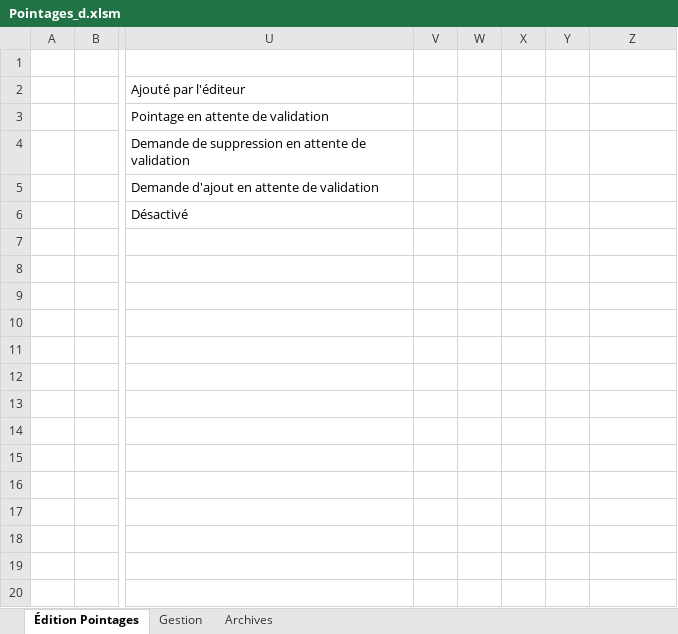
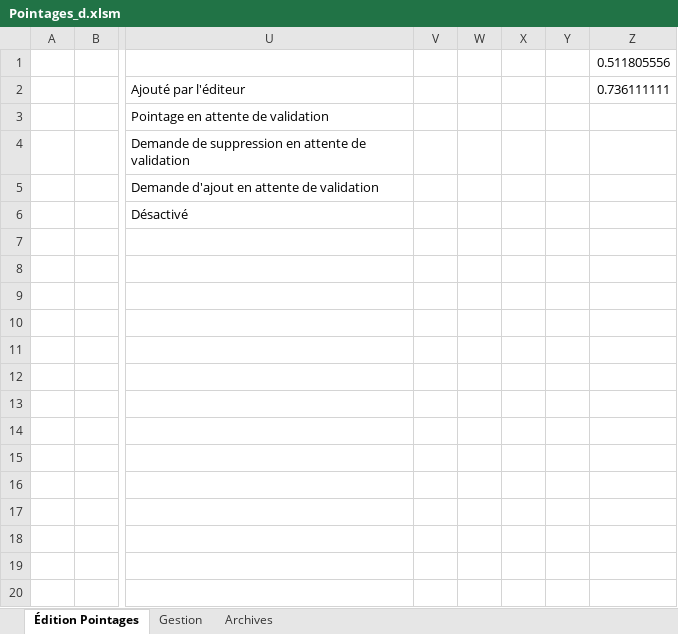
Before and after one commit to avigeilpro/PointagesXL, an Excel workbook: Amb/Pointages_d.xlsm, sheet Édition Pointages, drawn as a sheet; only a part is shown, gaps mark what is left out; values as stored, in another font and other column widths than the file's, no borders; charts and pictures not drawn; the diff names each change by its address in the sheet, - before the commit and + after, or states it on an @@ line.

Commit message:
Ajout graphique

```diff
--- a/Amb/Pointages_d.xlsm (sheet Édition Pointages)
+++ b/Amb/Pointages_d.xlsm (sheet Édition Pointages)
-Z1: (empty)
+Z1: 0.511805556
-Z2: (empty)
+Z2: 0.736111111
```
Also changed, not shown: hidden cells, charts or pictures.
